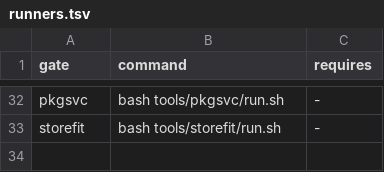
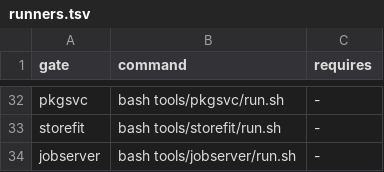
Before and after one commit to Flei-123/Osum, a TSV file: tools/qa/runners.tsv, drawn as a sheet; only a part is shown, gaps mark what is left out.

```diff
--- a/tools/qa/runners.tsv
+++ b/tools/qa/runners.tsv
@@ -33 +33,2 @@ pkgsvc	bash tools/pkgsvc/run.sh	-
 storefit	bash tools/storefit/run.sh	-
+jobserver	bash tools/jobserver/run.sh	-
```
Also changed, not shown: tools/qa/gates.tsv, 4 other files.
